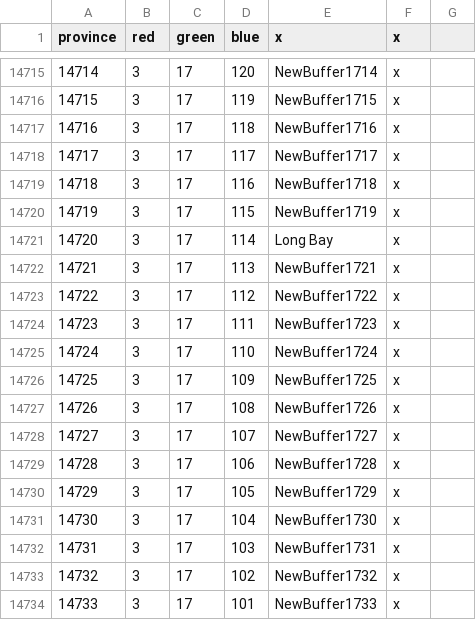
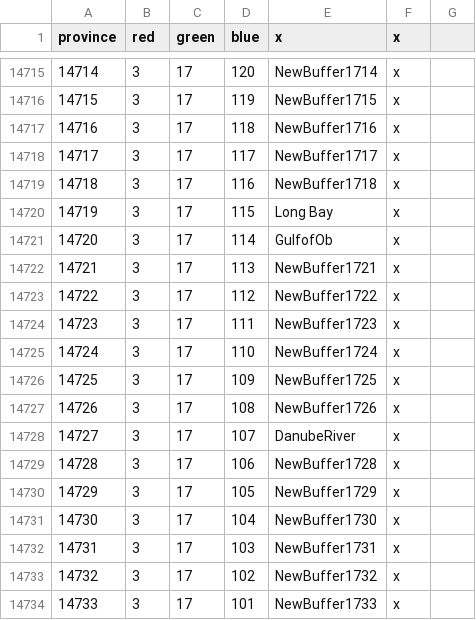
Before and after one commit to Amazonys/Atlas-Novum, a CSV file: AN_Core/map/definition.csv, drawn as a sheet; only a part is shown, gaps mark what is left out.

Commit message:
Area Assignment + Transitioning River IDs to 13000+

```diff
--- a/AN_Core/map/definition.csv
+++ b/AN_Core/map/definition.csv
@@ -14719,4 +14719,4 @@ province;red;green;blue;x;x
 14718;3;17;116;NewBuffer1718;x
-14719;3;17;115;NewBuffer1719;x
-14720;3;17;114;Long Bay;x
+14719;3;17;115;Long Bay;x
+14720;3;17;114;GulfofOb;x
 14721;3;17;113;NewBuffer1721;x
@@ -14727,3 +14727,3 @@ province;red;green;blue;x;x
 14726;3;17;108;NewBuffer1726;x
-14727;3;17;107;NewBuffer1727;x
+14727;3;17;107;DanubeRiver;x
 14728;3;17;106;NewBuffer1728;x
```
Also changed, not shown: 3 other files.
